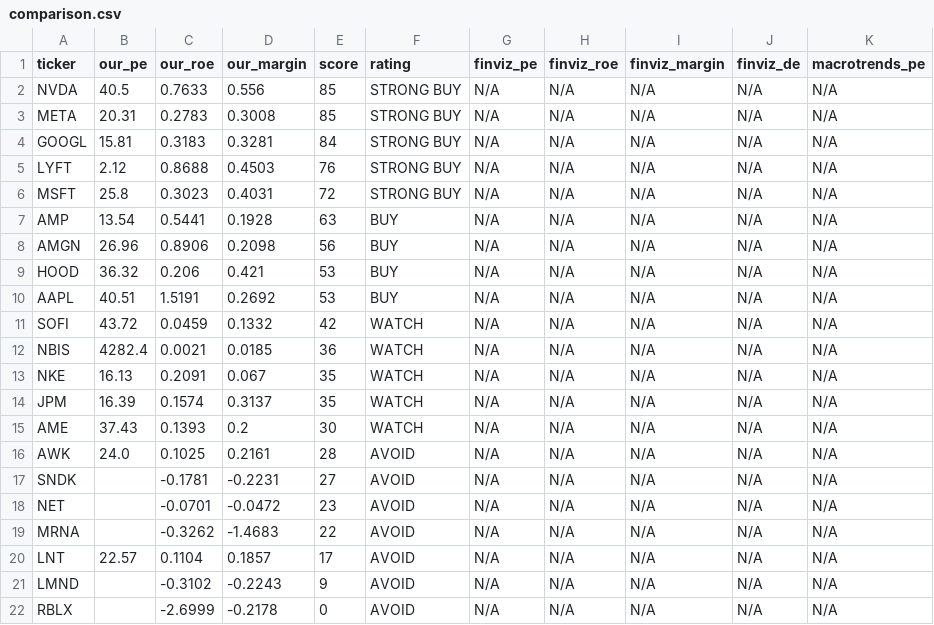
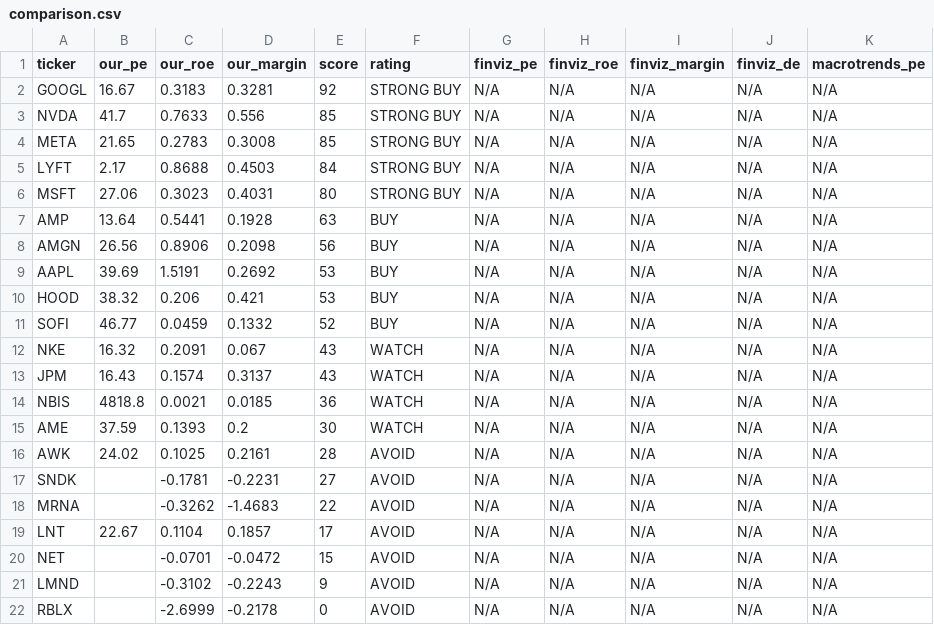
Before and after one commit to leafy-joyce-t/stock-tracker, a CSV file: data/comparison.csv, drawn as a sheet.

```diff
--- a/data/comparison.csv
+++ b/data/comparison.csv
@@ -1,21 +1,21 @@
 ticker,our_pe,our_roe,our_margin,score,rating,finviz_pe,finviz_roe,finviz_margin,finviz_de,macrotrends_pe
-NVDA,40.5,0.7633,0.556,85,STRONG BUY,N/A,N/A,N/A,N/A,N/A
-META,20.31,0.2783,0.3008,85,STRONG BUY,N/A,N/A,N/A,N/A,N/A
-GOOGL,15.81,0.3183,0.3281,84,STRONG BUY,N/A,N/A,N/A,N/A,N/A
-LYFT,2.12,0.8688,0.4503,76,STRONG BUY,N/A,N/A,N/A,N/A,N/A
-MSFT,25.8,0.3023,0.4031,72,STRONG BUY,N/A,N/A,N/A,N/A,N/A
-AMP,13.54,0.5441,0.1928,63,BUY,N/A,N/A,N/A,N/A,N/A
-AMGN,26.96,0.8906,0.2098,56,BUY,N/A,N/A,N/A,N/A,N/A
-HOOD,36.32,0.206,0.421,53,BUY,N/A,N/A,N/A,N/A,N/A
-AAPL,40.51,1.5191,0.2692,53,BUY,N/A,N/A,N/A,N/A,N/A
-SOFI,43.72,0.0459,0.1332,42,WATCH,N/A,N/A,N/A,N/A,N/A
-NBIS,4282.4,0.0021,0.0185,36,WATCH,N/A,N/A,N/A,N/A,N/A
-NKE,16.13,0.2091,0.067,35,WATCH,N/A,N/A,N/A,N/A,N/A
-JPM,16.39,0.1574,0.3137,35,WATCH,N/A,N/A,N/A,N/A,N/A
-AME,37.43,0.1393,0.2,30,WATCH,N/A,N/A,N/A,N/A,N/A
-AWK,24.0,0.1025,0.2161,28,AVOID,N/A,N/A,N/A,N/A,N/A
+GOOGL,16.67,0.3183,0.3281,92,STRONG BUY,N/A,N/A,N/A,N/A,N/A
+NVDA,41.7,0.7633,0.556,85,STRONG BUY,N/A,N/A,N/A,N/A,N/A
+META,21.65,0.2783,0.3008,85,STRONG BUY,N/A,N/A,N/A,N/A,N/A
+LYFT,2.17,0.8688,0.4503,84,STRONG BUY,N/A,N/A,N/A,N/A,N/A
+MSFT,27.06,0.3023,0.4031,80,STRONG BUY,N/A,N/A,N/A,N/A,N/A
+AMP,13.64,0.5441,0.1928,63,BUY,N/A,N/A,N/A,N/A,N/A
+AMGN,26.56,0.8906,0.2098,56,BUY,N/A,N/A,N/A,N/A,N/A
+AAPL,39.69,1.5191,0.2692,53,BUY,N/A,N/A,N/A,N/A,N/A
+HOOD,38.32,0.206,0.421,53,BUY,N/A,N/A,N/A,N/A,N/A
+SOFI,46.77,0.0459,0.1332,52,BUY,N/A,N/A,N/A,N/A,N/A
+NKE,16.32,0.2091,0.067,43,WATCH,N/A,N/A,N/A,N/A,N/A
+JPM,16.43,0.1574,0.3137,43,WATCH,N/A,N/A,N/A,N/A,N/A
+NBIS,4818.8,0.0021,0.0185,36,WATCH,N/A,N/A,N/A,N/A,N/A
+AME,37.59,0.1393,0.2,30,WATCH,N/A,N/A,N/A,N/A,N/A
+AWK,24.02,0.1025,0.2161,28,AVOID,N/A,N/A,N/A,N/A,N/A
 SNDK,,-0.1781,-0.2231,27,AVOID,N/A,N/A,N/A,N/A,N/A
-NET,,-0.0701,-0.0472,23,AVOID,N/A,N/A,N/A,N/A,N/A
 MRNA,,-0.3262,-1.4683,22,AVOID,N/A,N/A,N/A,N/A,N/A
-LNT,22.57,0.1104,0.1857,17,AVOID,N/A,N/A,N/A,N/A,N/A
+LNT,22.67,0.1104,0.1857,17,AVOID,N/A,N/A,N/A,N/A,N/A
+NET,,-0.0701,-0.0472,15,AVOID,N/A,N/A,N/A,N/A,N/A
 LMND,,-0.3102,-0.2243,9,AVOID,N/A,N/A,N/A,N/A,N/A
```
Also changed, not shown: data/calculated_ratios.csv, data/risk_signals.csv, 23 other files.
